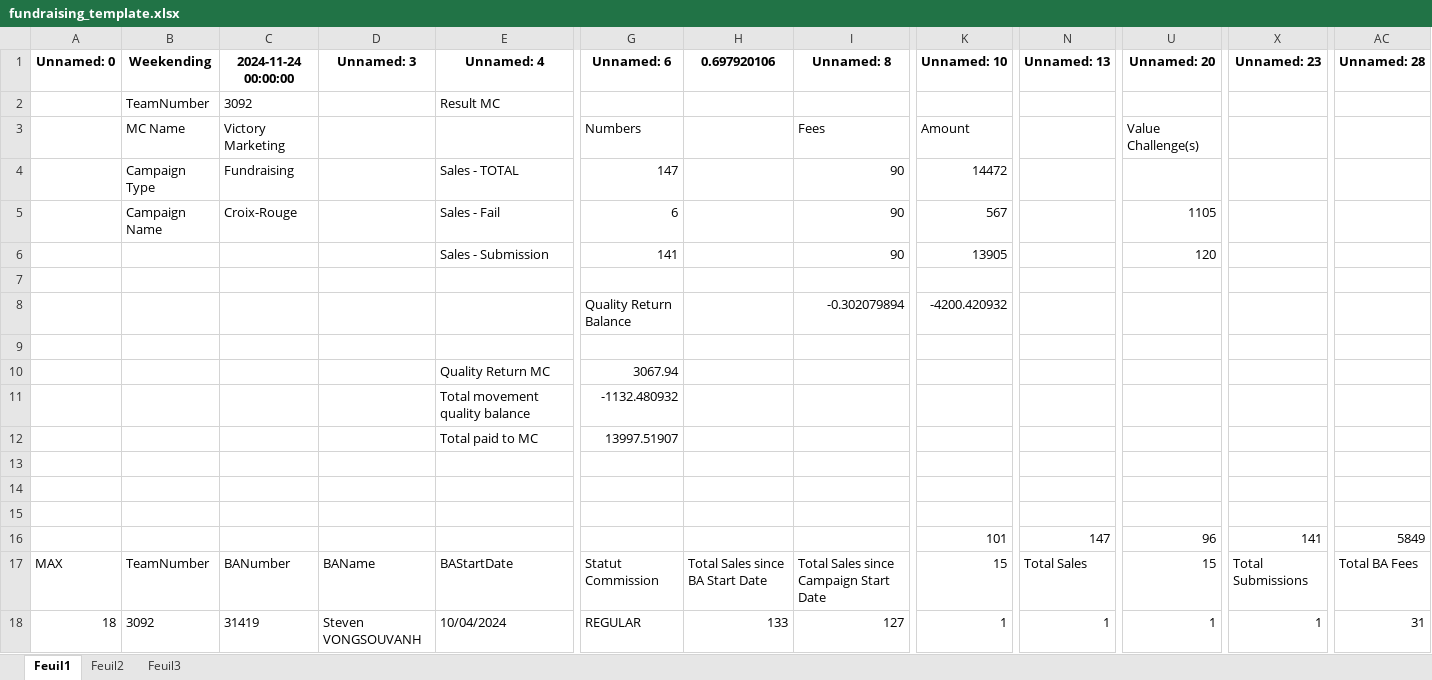
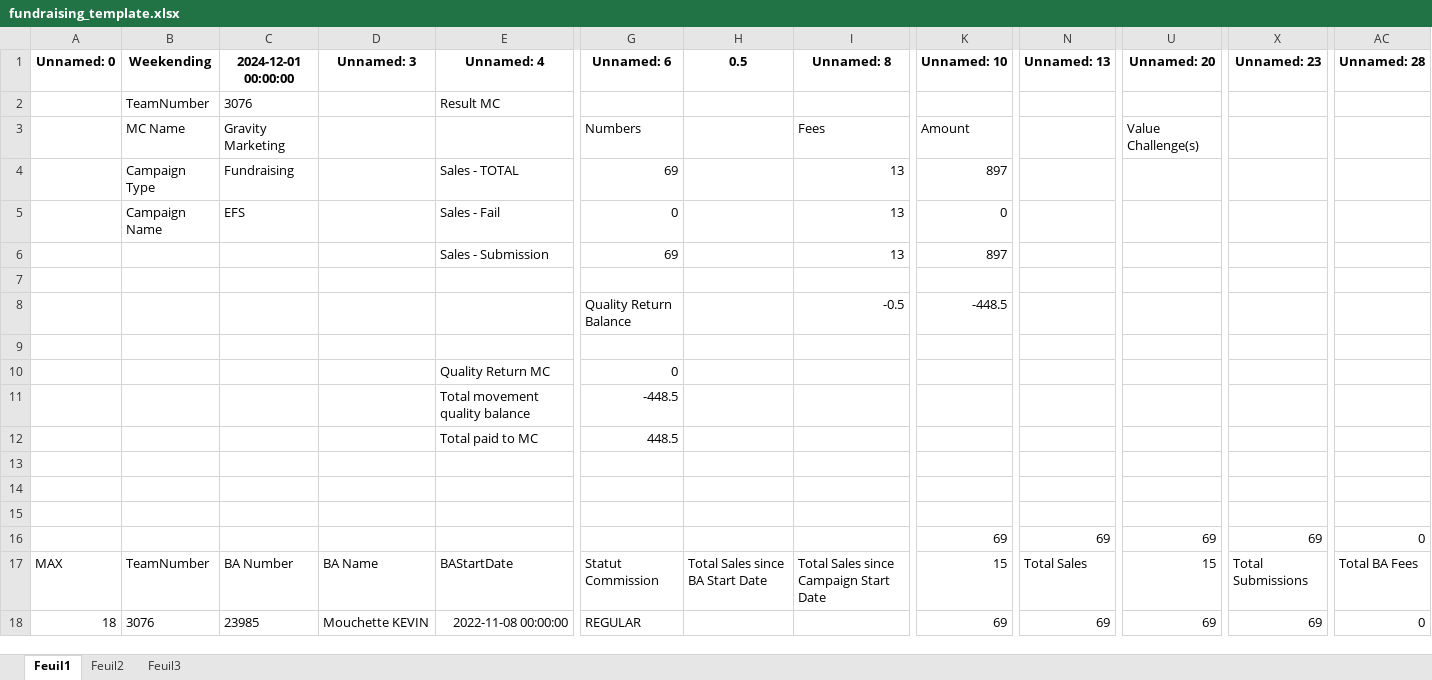
Before and after one commit to mastermetria/presence, an Excel workbook: app/automations/a2/downloads/fundraising_template.xlsx, sheet Feuil1, drawn as a sheet; only a part is shown, gaps mark what is left out; values as stored, in another font and other column widths than the file's, no borders; removed rows and columns are numbered as before the commit, all else as after; rows hold the shown columns only; the diff covers the shown part only; the diff names each change by its address in the sheet, - before the commit and + after, or states it on an @@ line.

```diff
--- a/app/automations/a2/downloads/fundraising_template.xlsx (sheet Feuil1)
+++ b/app/automations/a2/downloads/fundraising_template.xlsx (sheet Feuil1)
-C1: 2024-11-24 00:00:00
+C1: 2024-12-01 00:00:00
-H1: 0.697920106
+H1: 0.5
-C2 (2024-12-01 00:00:00): 3092
+C2 (2024-12-01 00:00:00): 3076
-C3 (2024-12-01 00:00:00): Victory Marketing
+C3 (2024-12-01 00:00:00): Gravity Marketing
-G4 (Unnamed: 6): 147
+G4 (Unnamed: 6): 69
-I4 (Unnamed: 8): 90
+I4 (Unnamed: 8): 13
-K4 (Unnamed: 10): 14472
+K4 (Unnamed: 10): 897
-row 5:  | Campaign Name | Croix-Rouge |  | Sales - Fail | 6 |  | 90 | 567 |  | 1105
-row 6:  |  |  |  | Sales - Submission | 141 |  | 90 | 13905 |  | 120
+row 5:  | Campaign Name | EFS |  | Sales - Fail | 0 |  | 13 | 0
+row 6:  |  |  |  | Sales - Submission | 69 |  | 13 | 897
-row 8:  |  |  |  |  | Quality Return Balance |  | -0.302079894 | -4200.420932
+row 8:  |  |  |  |  | Quality Return Balance |  | -0.5 | -448.5
-G10 (Unnamed: 6): 3067.94
+G10 (Unnamed: 6): 0
-G11 (Unnamed: 6): -1132.480932
+G11 (Unnamed: 6): -448.5
-G12 (Unnamed: 6): 13997.51907
+G12 (Unnamed: 6): 448.5
-row 16:  |  |  |  |  |  |  |  | 101 | 147 | 96 | 141 | 5849
+row 16:  |  |  |  |  |  |  |  | 69 | 69 | 69 | 69 | 0
-C17 (2024-12-01 00:00:00): BANumber
+C17 (2024-12-01 00:00:00): BA Number
-D17 (Unnamed: 3): BAName
+D17 (Unnamed: 3): BA Name
-B18 (Weekending): 3092
+B18 (Weekending): 3076
-C18 (2024-12-01 00:00:00): 31419
+C18 (2024-12-01 00:00:00): 23985
-D18 (Unnamed: 3): Steven VONGSOUVANH
+D18 (Unnamed: 3): Mouchette KEVIN
-E18 (Unnamed: 4): 10/04/2024
+E18 (Unnamed: 4): 2022-11-08 00:00:00
-H18 (0.5): 133
+H18 (0.5): (empty)
-I18 (Unnamed: 8): 127
+I18 (Unnamed: 8): (empty)
-K18 (Unnamed: 10): 1
+K18 (Unnamed: 10): 69
-N18 (Unnamed: 13): 1
+N18 (Unnamed: 13): 69
-U18 (Unnamed: 20): 1
+U18 (Unnamed: 20): 69
-X18 (Unnamed: 23): 1
+X18 (Unnamed: 23): 69
-AC18 (Unnamed: 28): 31
+AC18 (Unnamed: 28): 0
```
Also changed, not shown: 27 removed rows and 13 edited cells elsewhere in this sheet, 20 other files.
